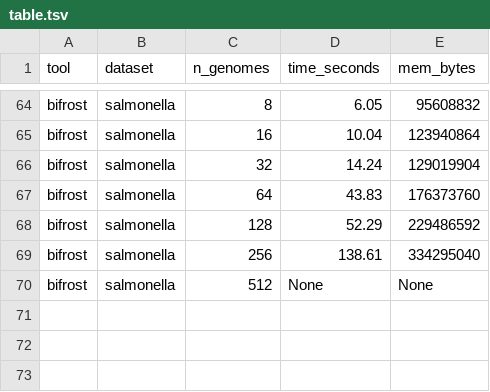
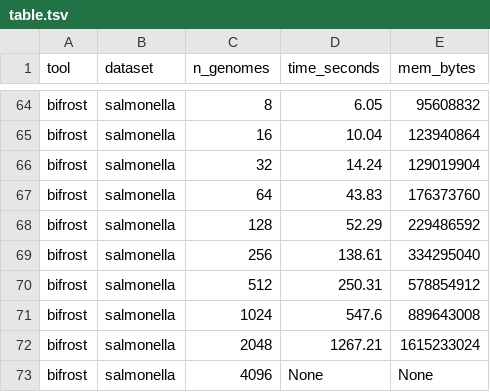
Before and after one commit to jnalanko/color_set_fingerprinting_experiments, a TSV file: results/table.tsv, drawn as a sheet; only a part is shown, gaps mark what is left out.

Commit message:
Update table

```diff
--- a/results/table.tsv
+++ b/results/table.tsv
@@ -69,2 +69,5 @@ bifrost	salmonella	128	52.29	229486592
 bifrost	salmonella	256	138.61	334295040
-bifrost	salmonella	512	None	None
+bifrost	salmonella	512	250.31	578854912
+bifrost	salmonella	1024	547.6	889643008
+bifrost	salmonella	2048	1267.21	1615233024
+bifrost	salmonella	4096	None	None
```
